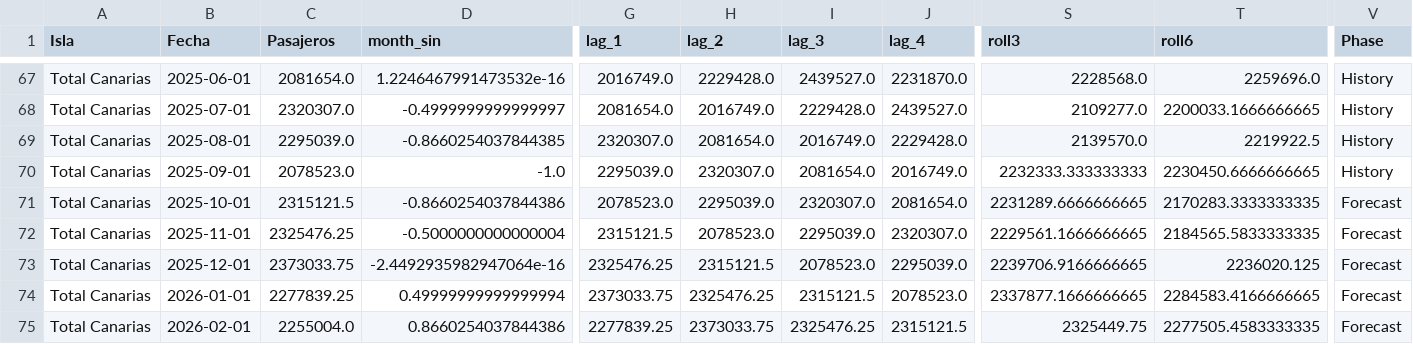
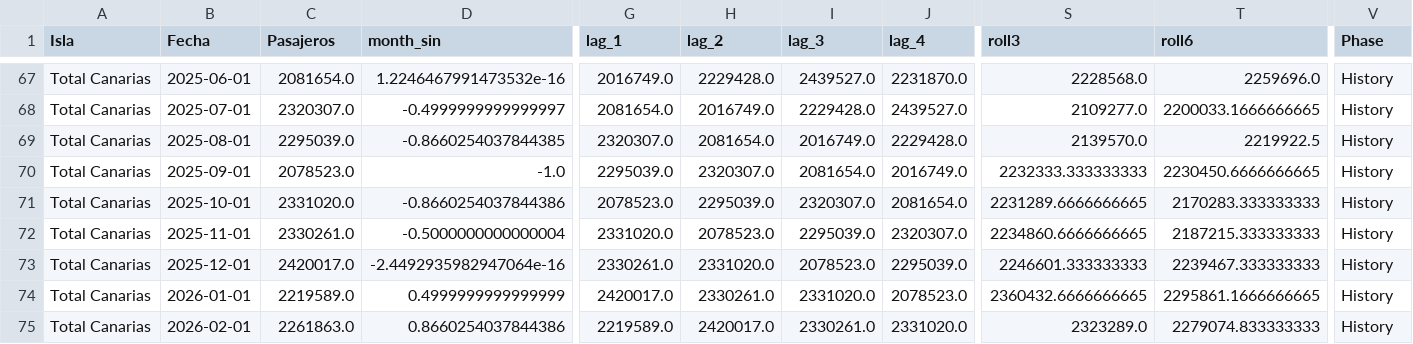
Before and after one commit to paulinap92/canary-islands-air-passenger-forecasting, a CSV file: forecast_total_canarias_xgb.csv, drawn as a sheet; only a part is shown, gaps mark what is left out; the diff covers the shown part only; the diff names each change by its address in the sheet, - before the commit and + after, or states it on an @@ line.

```diff
--- a/forecast_total_canarias_xgb.csv
+++ b/forecast_total_canarias_xgb.csv
-C71 (Pasajeros): 2315121.5
+C71 (Pasajeros): 2331020.0
-T71 (roll6): 2170283.3333333335
+T71 (roll6): 2170283.333333333
-V71:V75 (Phase): Forecast
+V71:V75 (Phase): History
-C72 (Pasajeros): 2325476.25
+C72 (Pasajeros): 2330261.0
-G72 (lag_1): 2315121.5
+G72 (lag_1): 2331020.0
-S72 (roll3): 2229561.1666666665
+S72 (roll3): 2234860.6666666665
-T72 (roll6): 2184565.5833333335
+T72 (roll6): 2187215.333333333
-C73 (Pasajeros): 2373033.75
+C73 (Pasajeros): 2420017.0
-G73 (lag_1): 2325476.25
+G73 (lag_1): 2330261.0
-H73 (lag_2): 2315121.5
+H73 (lag_2): 2331020.0
-S73 (roll3): 2239706.9166666665
+S73 (roll3): 2246601.333333333
-T73 (roll6): 2236020.125
+T73 (roll6): 2239467.333333333
-C74 (Pasajeros): 2277839.25
+C74 (Pasajeros): 2219589.0
-D74 (month_sin): 0.49999999999999994
+D74 (month_sin): 0.4999999999999999
-G74 (lag_1): 2373033.75
+G74 (lag_1): 2420017.0
-H74 (lag_2): 2325476.25
+H74 (lag_2): 2330261.0
-I74 (lag_3): 2315121.5
+I74 (lag_3): 2331020.0
-S74 (roll3): 2337877.1666666665
+S74 (roll3): 2360432.6666666665
-T74 (roll6): 2284583.4166666665
+T74 (roll6): 2295861.1666666665
-C75 (Pasajeros): 2255004.0
+C75 (Pasajeros): 2261863.0
-G75 (lag_1): 2277839.25
+G75 (lag_1): 2219589.0
-H75 (lag_2): 2373033.75
+H75 (lag_2): 2420017.0
-I75 (lag_3): 2325476.25
+I75 (lag_3): 2330261.0
-J75 (lag_4): 2315121.5
+J75 (lag_4): 2331020.0
-S75 (roll3): 2325449.75
+S75 (roll3): 2323289.0
-T75 (roll6): 2277505.4583333335
+T75 (roll6): 2279074.833333333
```
Also changed, not shown: 123 edited cells elsewhere in this file, forecast_total_canarias_lstm.csv, 2 other files.
